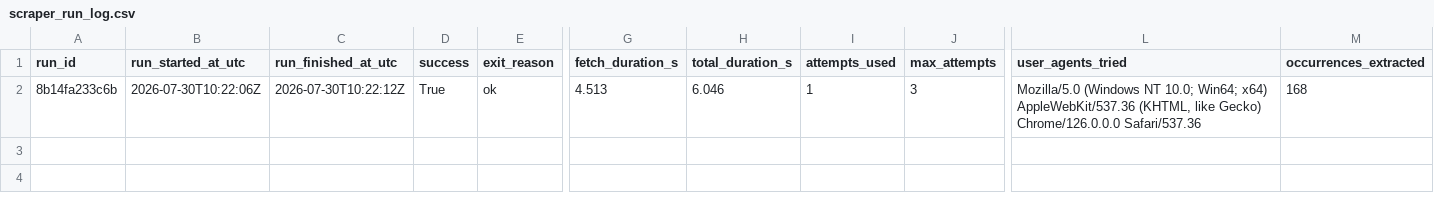
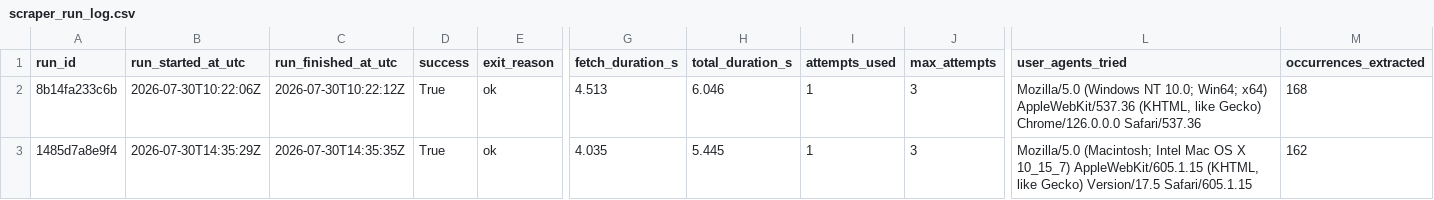
Before and after one commit to ajtga/fire-incidents, a CSV file: data/scraper_run_log.csv, drawn as a sheet; only a part is shown, gaps mark what is left out; rows hold the shown columns only; the diff names each change by its address in the sheet, - before the commit and + after, or states it on an @@ line.

```diff
--- a/data/scraper_run_log.csv
+++ b/data/scraper_run_log.csv
+row 3: 1485d7a8e9f4 | 2026-07-30T14:35:29Z | 2026-07-30T14:35:35Z | True | ok | 4.035 | 5.445 | 1 | 3 | Mozilla/5.0 (Macintosh; Intel Mac OS X 10_15_7) AppleWebKit/605.1.15 (KHTML, like Gecko) Version/17.5 Safari/605.1.15 | 162
```
Also changed, not shown: data/cbmal_fire_incidents.csv.
